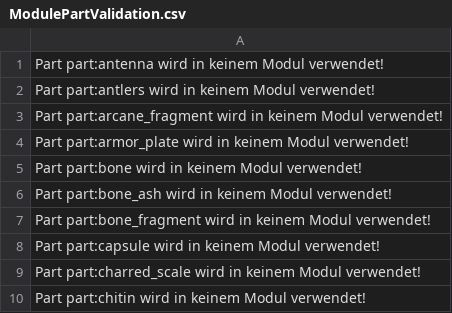
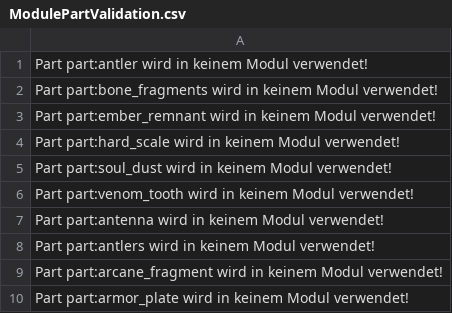
Before and after one commit to Djimon/C.H.A.L.2.0, a CSV file: ModulePartValidation.csv, drawn as a sheet; only a part is shown; the shorter side is filled out with more unchanged rows; the diff names each change by its address in the sheet, - before the commit and + after, or states it on an @@ line.

```diff
--- a/ModulePartValidation.csv
+++ b/ModulePartValidation.csv
+row 1: Part part:antler wird in keinem Modul verwendet!
+row 2: Part part:bone_fragments wird in keinem Modul verwendet!
+row 3: Part part:ember_remnant wird in keinem Modul verwendet!
+row 4: Part part:hard_scale wird in keinem Modul verwendet!
+row 5: Part part:soul_dust wird in keinem Modul verwendet!
+row 6: Part part:venom_tooth wird in keinem Modul verwendet!
```
Also changed, not shown: ItemIndex.csv, SkillIndex.csv, 50 other files.
